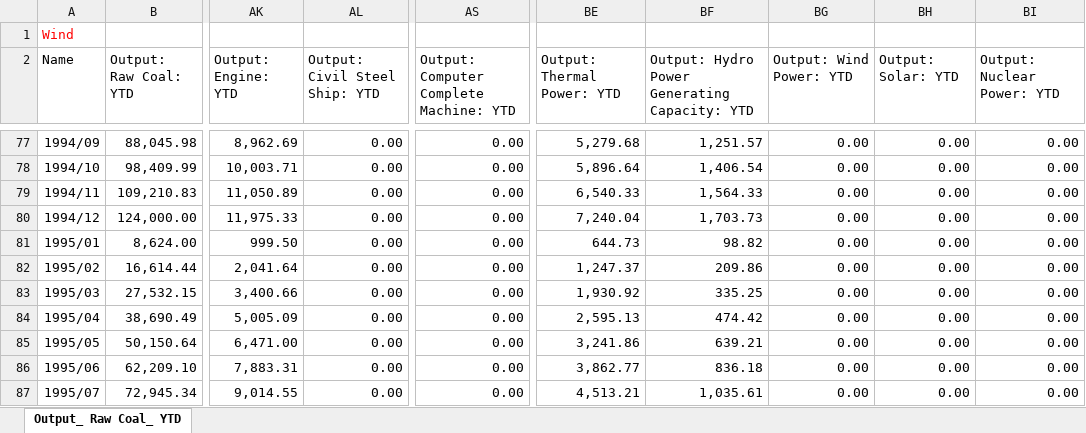
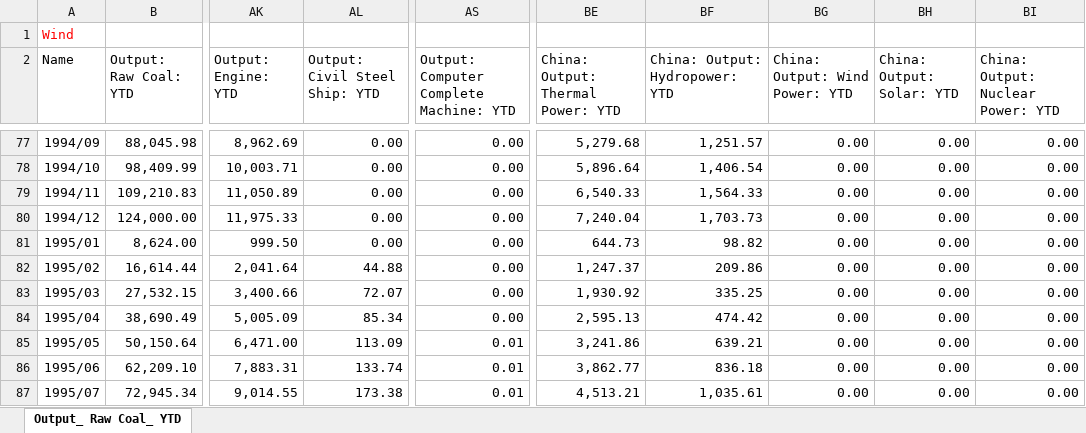
Before and after one commit to energyandcleanair/china_co2, an Excel workbook: data/monthly industry stats.xlsx, sheet Output_ Raw Coal_ YTD, drawn as a sheet; only a part is shown, gaps mark what is left out; values as stored, in another font and other column widths than the file's, no borders; the diff covers the shown part only; the diff names each change by its address in the sheet, - before the commit and + after, or states it on an @@ line.

```diff
--- a/data/monthly industry stats.xlsx (sheet Output_ Raw Coal_ YTD)
+++ b/data/monthly industry stats.xlsx (sheet Output_ Raw Coal_ YTD)
-BE2: Output: Thermal Power: YTD
+BE2: China: Output: Thermal Power: YTD
-BF2: Output: Hydro Power Generating Capacity: YTD
+BF2: China: Output: Hydropower: YTD
-BG2: Output: Wind Power: YTD
+BG2: China: Output: Wind Power: YTD
-BH2: Output: Solar: YTD
+BH2: China: Output: Solar: YTD
-BI2: Output: Nuclear Power: YTD
+BI2: China: Output: Nuclear Power: YTD
-AL82 (Output: Civil Steel Ship: YTD): 0.00
+AL82 (Output: Civil Steel Ship: YTD): 44.88
-AL83 (Output: Civil Steel Ship: YTD): 0.00
+AL83 (Output: Civil Steel Ship: YTD): 72.07
-AL84 (Output: Civil Steel Ship: YTD): 0.00
+AL84 (Output: Civil Steel Ship: YTD): 85.34
-AL85 (Output: Civil Steel Ship: YTD): 0.00
+AL85 (Output: Civil Steel Ship: YTD): 113.09
-AS85:AS87: 0.00
+AS85:AS87: 0.01
-AL86 (Output: Civil Steel Ship: YTD): 0.00
+AL86 (Output: Civil Steel Ship: YTD): 133.74
-AL87 (Output: Civil Steel Ship: YTD): 0.00
+AL87 (Output: Civil Steel Ship: YTD): 173.38
```
Also changed, not shown: 4 added rows and 409 edited cells elsewhere in this sheet, data/New power capacity by province and type.xlsx, data/Power Capacity.xlsx, 7 other files.
